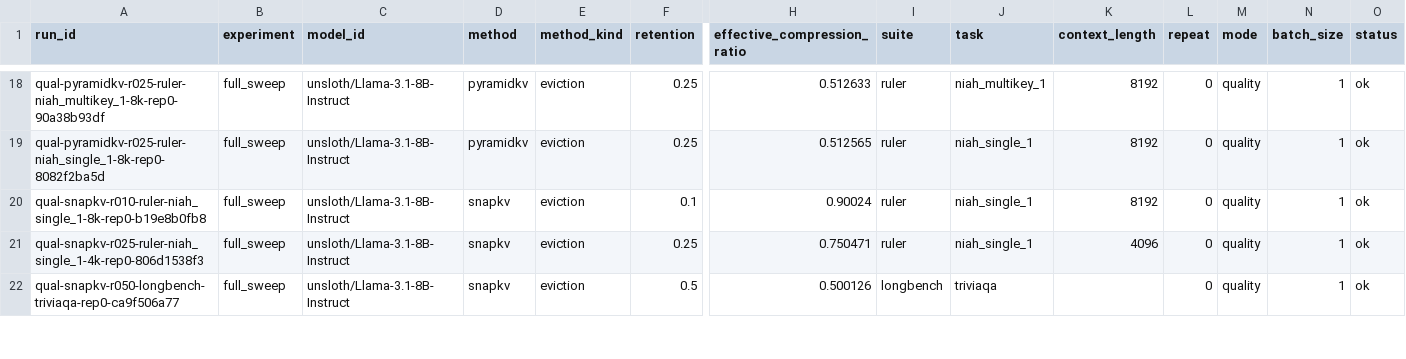
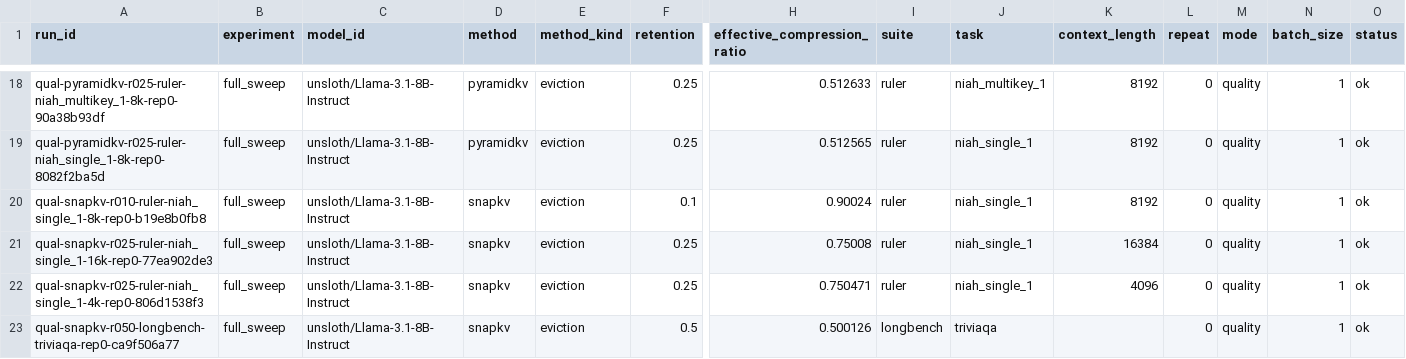
Before and after one commit to Samama251251/kvcache-bench, a CSV file: results/index.csv, drawn as a sheet; only a part is shown, gaps mark what is left out; rows hold the shown columns only; the diff names each change by its address in the sheet, - before the commit and + after, or states it on an @@ line.

Commit message:
Add results for qual-snapkv-r025-ruler-niah_single_1-16k-rep0

```diff
--- a/results/index.csv
+++ b/results/index.csv
+row 21: qual-snapkv-r025-ruler-niah_single_1-16k-rep0-77ea902de3 | full_sweep | unsloth/Llama-3.1-8B-Instruct | snapkv | eviction | 0.25 | 0.75008 | ruler | niah_single_1 | 16384 | 0 | quality | 1 | ok
```
Also changed, not shown: 1 other file.
